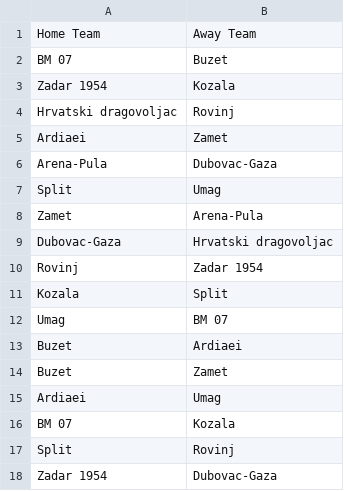
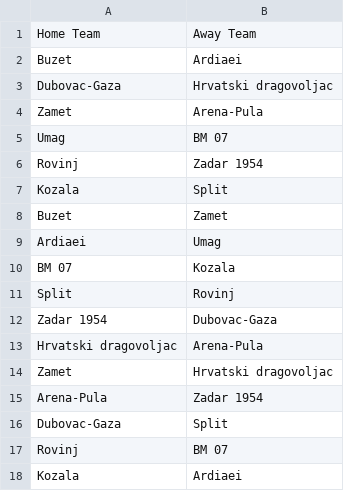
Before and after one commit to BJakelic/UUPZ, a CSV file: fixtures.csv, drawn as a sheet; only a part is shown; the shorter side is filled out with more unchanged rows.

```diff
--- a/fixtures.csv
+++ b/fixtures.csv
@@ -1,14 +1,8 @@
 Home Team,Away Team
-BM 07,Buzet
-Zadar 1954,Kozala
-Hrvatski dragovoljac,Rovinj
-Ardiaei,Zamet
-Arena-Pula,Dubovac-Gaza
-Split,Umag
+Buzet,Ardiaei
+Dubovac-Gaza,Hrvatski dragovoljac
 Zamet,Arena-Pula
-Dubovac-Gaza,Hrvatski dragovoljac
+Umag,BM 07
 Rovinj,Zadar 1954
 Kozala,Split
-Umag,BM 07
-Buzet,Ardiaei
 Buzet,Zamet
```
Also changed, not shown: fixture_predictions.csv, league_table.csv, 4 other files.
